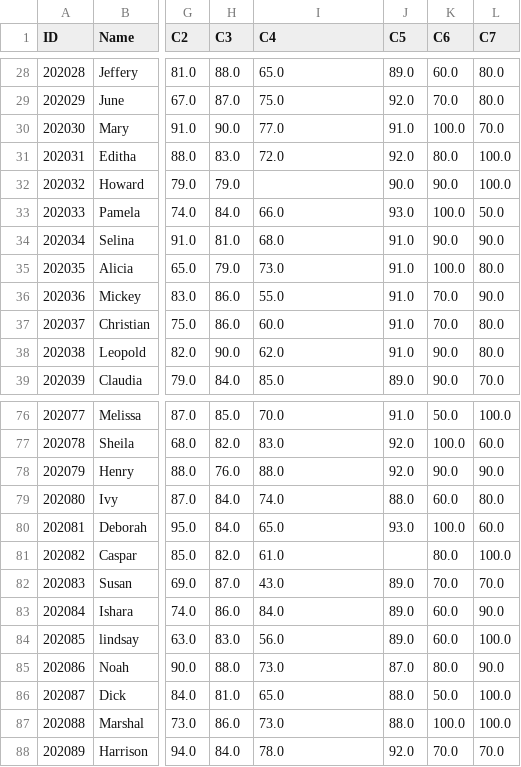
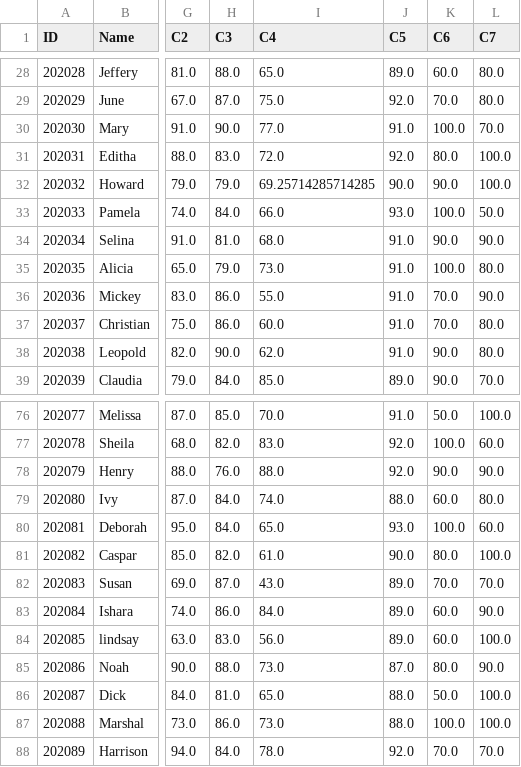
Before and after one commit to HOLL4ND/DataMining-Experiment, a CSV file: resources/Exp01/MergeData.csv, drawn as a sheet; only a part is shown, gaps mark what is left out; the diff names each change by its address in the sheet, - before the commit and + after, or states it on an @@ line.

```diff
--- a/resources/Exp01/MergeData.csv
+++ b/resources/Exp01/MergeData.csv
-I32 (C4): (empty)
+I32 (C4): 69.25714285714285
-J81 (C5): (empty)
+J81 (C5): 90.0
```
Also changed, not shown: 5 other files.
